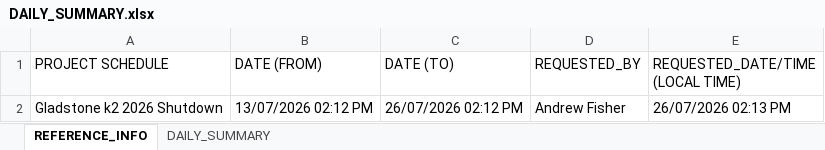
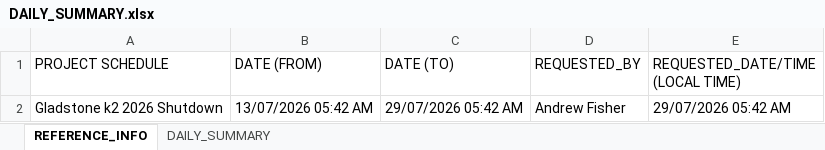
Before and after one commit to tatts29-svg/fish, an Excel workbook: 01_Reporting_Suite/DAILY_SUMMARY.xlsx, sheet REFERENCE_INFO, drawn as a sheet; values as stored, in another font and other column widths than the file's, no borders; the diff names each change by its address in the sheet, - before the commit and + after, or states it on an @@ line.

```diff
--- a/01_Reporting_Suite/DAILY_SUMMARY.xlsx (sheet REFERENCE_INFO)
+++ b/01_Reporting_Suite/DAILY_SUMMARY.xlsx (sheet REFERENCE_INFO)
-B2 (DATE (FROM)): 13/07/2026 02:12 PM
+B2 (DATE (FROM)): 13/07/2026 05:42 AM
-C2 (DATE (TO)): 26/07/2026 02:12 PM
+C2 (DATE (TO)): 29/07/2026 05:42 AM
-E2 (REQUESTED_DATE/TIME (LOCAL TIME)): 26/07/2026 02:13 PM
+E2 (REQUESTED_DATE/TIME (LOCAL TIME)): 29/07/2026 05:42 AM
```
Also changed, not shown: sheet DAILY_SUMMARY, 01_Reporting_Suite/Data_SiteIQ/ON_HIRE.xlsx, 01_Reporting_Suite/Data_SiteIQ/RENTAL_STOCK.xlsx, 12 other files.
